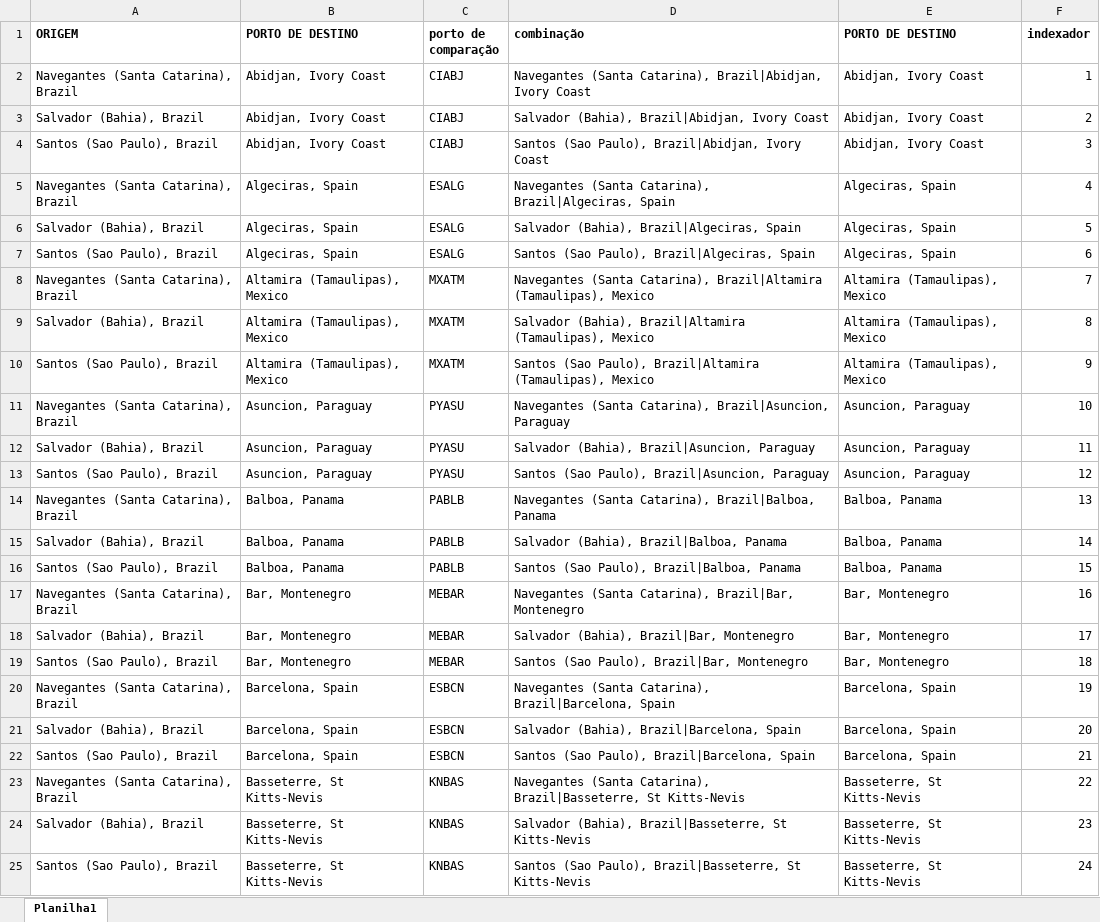
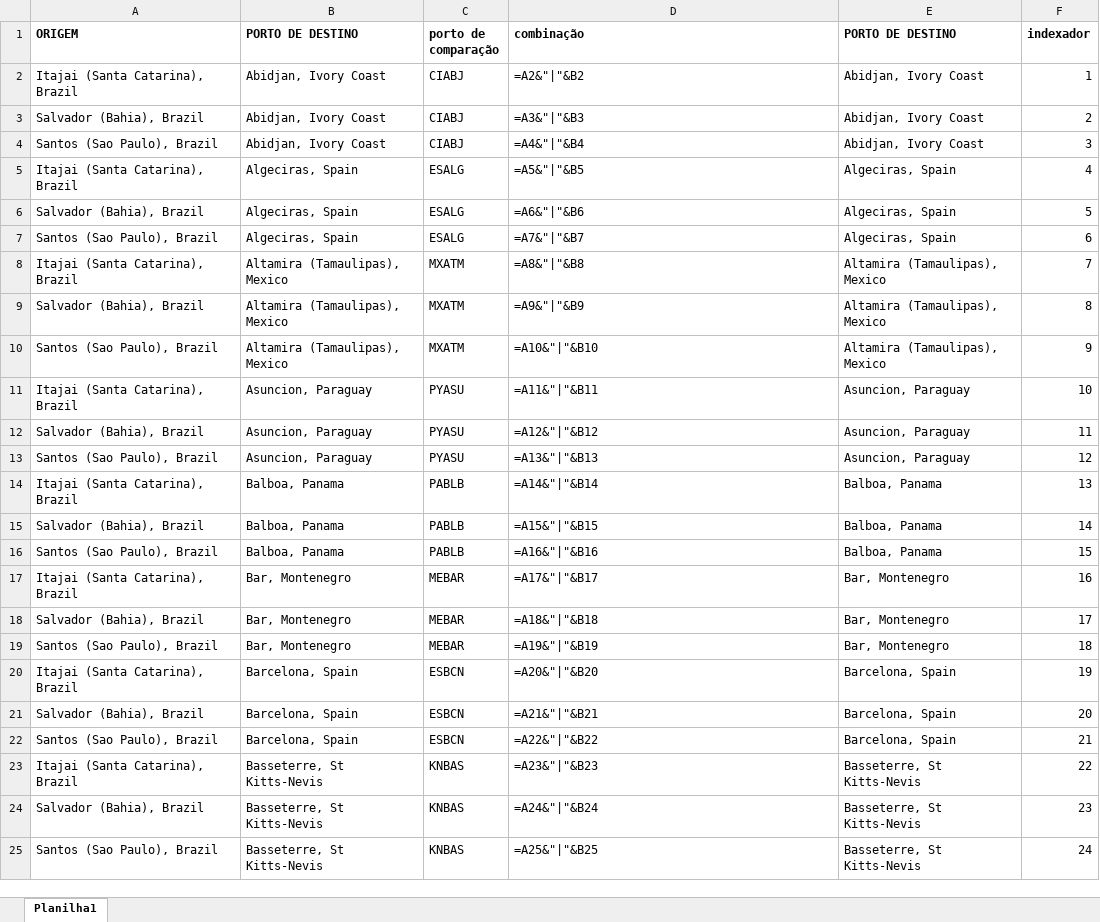
Before and after one commit to LucasCerqueiraGalvao/cotation-scraper, an Excel workbook: artifacts/input/maersk_jobs.xlsx, sheet Planilha1, drawn as a sheet; only a part is shown; values as stored, in another font and other column widths than the file's, no borders; formulas without a stored value are shown as written; the diff covers the shown part only; the diff names each change by its address in the sheet, - before the commit and + after, or states it on an @@ line.

```diff
--- a/artifacts/input/maersk_jobs.xlsx (sheet Planilha1)
+++ b/artifacts/input/maersk_jobs.xlsx (sheet Planilha1)
-A2 (ORIGEM): Navegantes (Santa Catarina), Brazil
+A2 (ORIGEM): Itajai (Santa Catarina), Brazil
-D2 (combinação): Navegantes (Santa Catarina), Brazil|Abidjan, Ivory Coast
+D2 (combinação): =A2&"|"&B2
-D3 (combinação): Salvador (Bahia), Brazil|Abidjan, Ivory Coast
+D3 (combinação): =A3&"|"&B3
-D4 (combinação): Santos (Sao Paulo), Brazil|Abidjan, Ivory Coast
+D4 (combinação): =A4&"|"&B4
-A5 (ORIGEM): Navegantes (Santa Catarina), Brazil
+A5 (ORIGEM): Itajai (Santa Catarina), Brazil
-D5 (combinação): Navegantes (Santa Catarina), Brazil|Algeciras, Spain
+D5 (combinação): =A5&"|"&B5
-D6 (combinação): Salvador (Bahia), Brazil|Algeciras, Spain
+D6 (combinação): =A6&"|"&B6
-D7 (combinação): Santos (Sao Paulo), Brazil|Algeciras, Spain
+D7 (combinação): =A7&"|"&B7
-A8 (ORIGEM): Navegantes (Santa Catarina), Brazil
+A8 (ORIGEM): Itajai (Santa Catarina), Brazil
-D8 (combinação): Navegantes (Santa Catarina), Brazil|Altamira (Tamaulipas), Mexico
+D8 (combinação): =A8&"|"&B8
-D9 (combinação): Salvador (Bahia), Brazil|Altamira (Tamaulipas), Mexico
+D9 (combinação): =A9&"|"&B9
-D10 (combinação): Santos (Sao Paulo), Brazil|Altamira (Tamaulipas), Mexico
+D10 (combinação): =A10&"|"&B10
-A11 (ORIGEM): Navegantes (Santa Catarina), Brazil
+A11 (ORIGEM): Itajai (Santa Catarina), Brazil
-D11 (combinação): Navegantes (Santa Catarina), Brazil|Asuncion, Paraguay
+D11 (combinação): =A11&"|"&B11
-D12 (combinação): Salvador (Bahia), Brazil|Asuncion, Paraguay
+D12 (combinação): =A12&"|"&B12
-D13 (combinação): Santos (Sao Paulo), Brazil|Asuncion, Paraguay
+D13 (combinação): =A13&"|"&B13
-A14 (ORIGEM): Navegantes (Santa Catarina), Brazil
+A14 (ORIGEM): Itajai (Santa Catarina), Brazil
-D14 (combinação): Navegantes (Santa Catarina), Brazil|Balboa, Panama
+D14 (combinação): =A14&"|"&B14
-D15 (combinação): Salvador (Bahia), Brazil|Balboa, Panama
+D15 (combinação): =A15&"|"&B15
-D16 (combinação): Santos (Sao Paulo), Brazil|Balboa, Panama
+D16 (combinação): =A16&"|"&B16
-A17 (ORIGEM): Navegantes (Santa Catarina), Brazil
+A17 (ORIGEM): Itajai (Santa Catarina), Brazil
-D17 (combinação): Navegantes (Santa Catarina), Brazil|Bar, Montenegro
+D17 (combinação): =A17&"|"&B17
-D18 (combinação): Salvador (Bahia), Brazil|Bar, Montenegro
+D18 (combinação): =A18&"|"&B18
-D19 (combinação): Santos (Sao Paulo), Brazil|Bar, Montenegro
+D19 (combinação): =A19&"|"&B19
-A20 (ORIGEM): Navegantes (Santa Catarina), Brazil
+A20 (ORIGEM): Itajai (Santa Catarina), Brazil
-D20 (combinação): Navegantes (Santa Catarina), Brazil|Barcelona, Spain
+D20 (combinação): =A20&"|"&B20
-D21 (combinação): Salvador (Bahia), Brazil|Barcelona, Spain
+D21 (combinação): =A21&"|"&B21
-D22 (combinação): Santos (Sao Paulo), Brazil|Barcelona, Spain
+D22 (combinação): =A22&"|"&B22
-A23 (ORIGEM): Navegantes (Santa Catarina), Brazil
+A23 (ORIGEM): Itajai (Santa Catarina), Brazil
-D23 (combinação): Navegantes (Santa Catarina), Brazil|Basseterre, St Kitts-Nevis
+D23 (combinação): =A23&"|"&B23
-D24 (combinação): Salvador (Bahia), Brazil|Basseterre, St Kitts-Nevis
+D24 (combinação): =A24&"|"&B24
-D25 (combinação): Santos (Sao Paulo), Brazil|Basseterre, St Kitts-Nevis
+D25 (combinação): =A25&"|"&B25
```
Also changed, not shown: 260 edited cells elsewhere in this sheet, artifacts/input/cma_jobs.xlsx, artifacts/input/destination_charges.xlsx, 4 other files.
